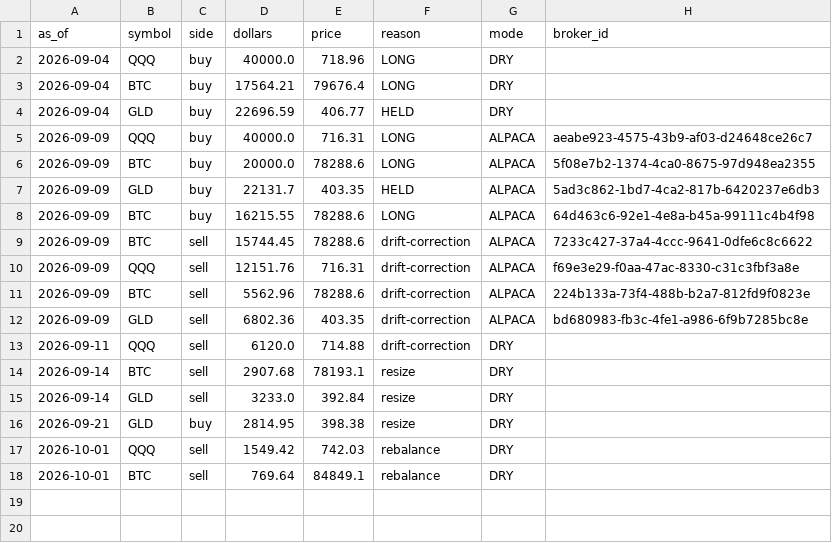
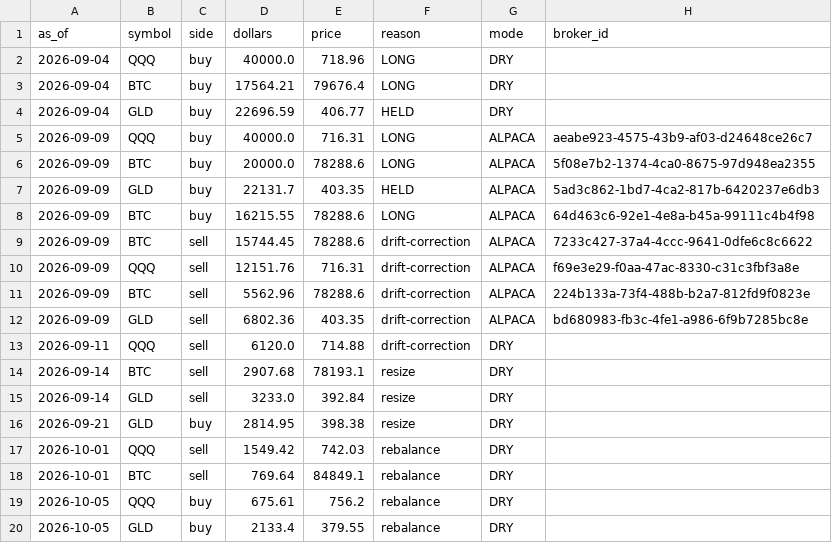
Before and after one commit to juliantorrespr-afk/quant-lab-data, a CSV file: data/ledger.csv, drawn as a sheet; the diff names each change by its address in the sheet, - before the commit and + after, or states it on an @@ line.

```diff
--- a/data/ledger.csv
+++ b/data/ledger.csv
+row 19: 2026-10-05 | QQQ | buy | 675.61 | 756.2 | rebalance | DRY
+row 20: 2026-10-05 | GLD | buy | 2133.4 | 379.55 | rebalance | DRY
```
Also changed, not shown: data/daily.csv, 3 other files.
